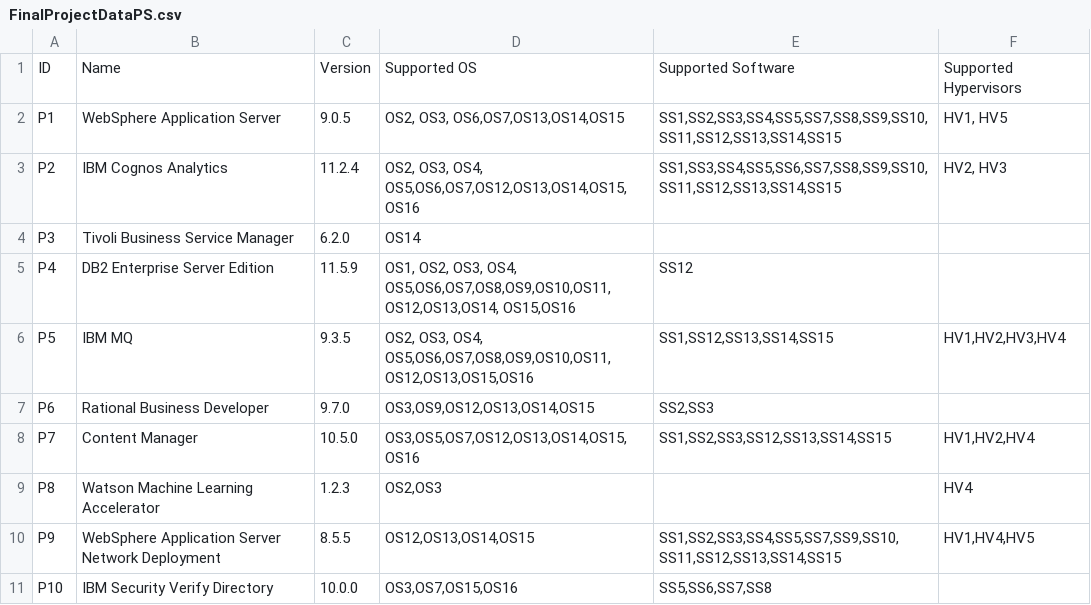
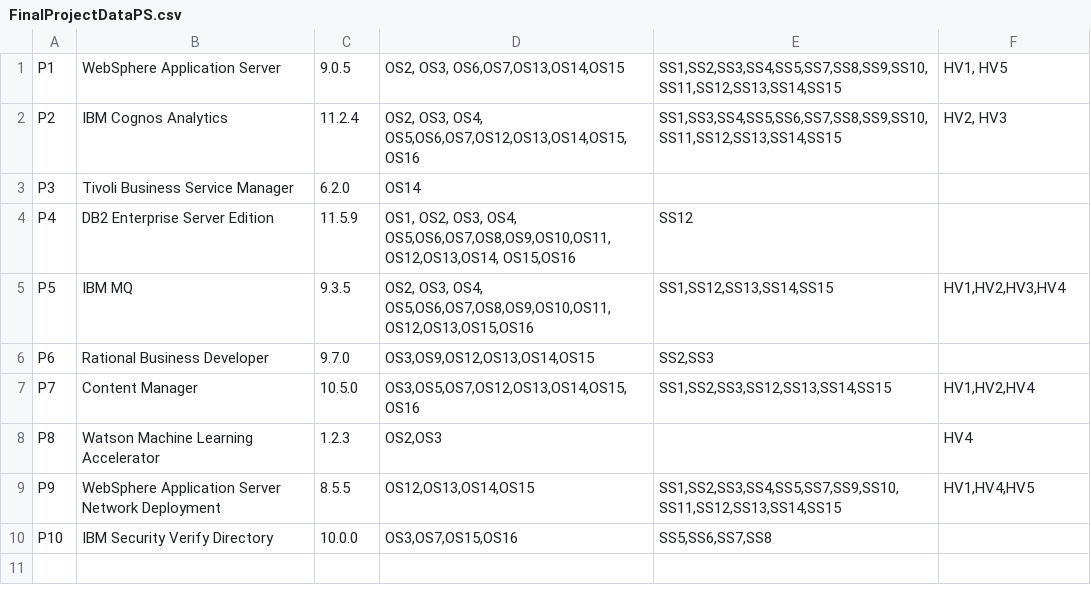
Before and after one commit to LeUndecisive/CISGroup, a CSV file: FinalProjectDataPS.csv, drawn as a sheet.

Commit message:
Removed identifier line

```diff
--- a/FinalProjectDataPS.csv
+++ b/FinalProjectDataPS.csv
@@ -1,2 +1 @@
-ID,Name,Version,Supported OS,Supported Software,Supported Hypervisors
 P1,WebSphere Application Server,9.0.5,"OS2, OS3, OS6,OS7,OS13,OS14,OS15","SS1,SS2,SS3,SS4,SS5,SS7,SS8,SS9,SS10,SS11,SS12,SS13,SS14,SS15","HV1, HV5"
```
